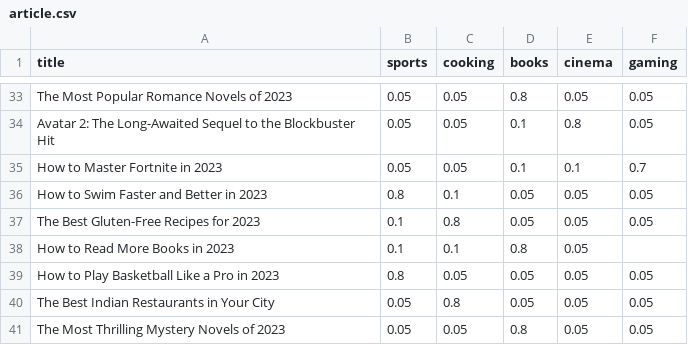
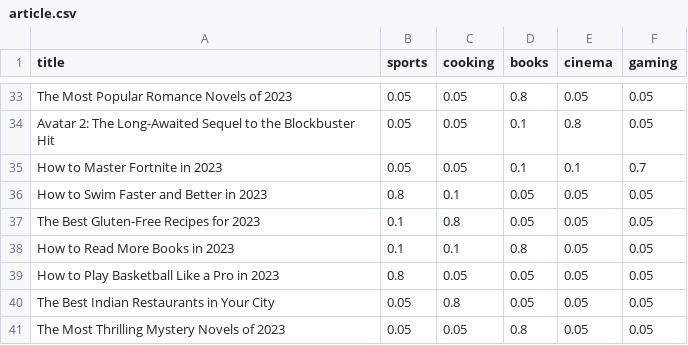
Before and after one commit to Finbby/finbby, a CSV file: data/article.csv, drawn as a sheet; only a part is shown, gaps mark what is left out.

Commit message:
Update article.csv

```diff
--- a/data/article.csv
+++ b/data/article.csv
@@ -37,3 +37,3 @@
 "The Best Gluten-Free Recipes for 2023",0.1,0.8,0.05,0.05,0.05
-"How to Read More Books in 2023",0.1,0.1,0.8,0.05
+"How to Read More Books in 2023",0.1,0.1,0.8,0.05,0.05
 "How to Play Basketball Like a Pro in 2023",0.8,0.05,0.05,0.05,0.05
```
